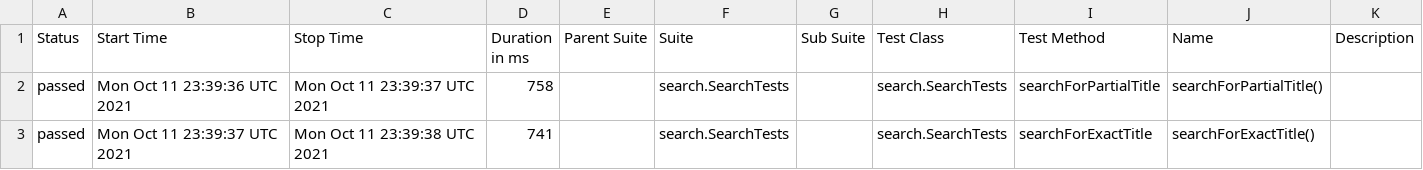
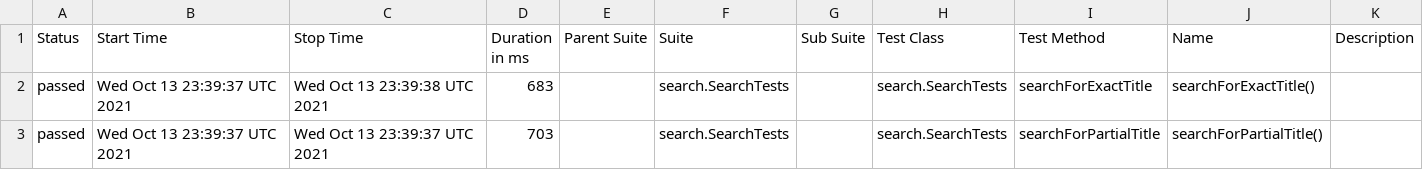
Before and after one commit to reinaldorossetti/playwright-java, a CSV file: safari/data/suites.csv, drawn as a sheet.

```diff
--- a/safari/data/suites.csv
+++ b/safari/data/suites.csv
@@ -1,3 +1,3 @@
 "Status","Start Time","Stop Time","Duration in ms","Parent Suite","Suite","Sub Suite","Test Class","Test Method","Name","Description"
-"passed","Mon Oct 11 23:39:36 UTC 2021","Mon Oct 11 23:39:37 UTC 2021","758","","search.SearchTests","","search.SearchTests","searchForPartialTitle","searchForPartialTitle()",""
-"passed","Mon Oct 11 23:39:37 UTC 2021","Mon Oct 11 23:39:38 UTC 2021","741","","search.SearchTests","","search.SearchTests","searchForExactTitle","searchForExactTitle()",""
+"passed","Wed Oct 13 23:39:37 UTC 2021","Wed Oct 13 23:39:38 UTC 2021","683","","search.SearchTests","","search.SearchTests","searchForExactTitle","searchForExactTitle()",""
+"passed","Wed Oct 13 23:39:37 UTC 2021","Wed Oct 13 23:39:37 UTC 2021","703","","search.SearchTests","","search.SearchTests","searchForPartialTitle","searchForPartialTitle()",""
```
Also changed, not shown: 17 other files.
